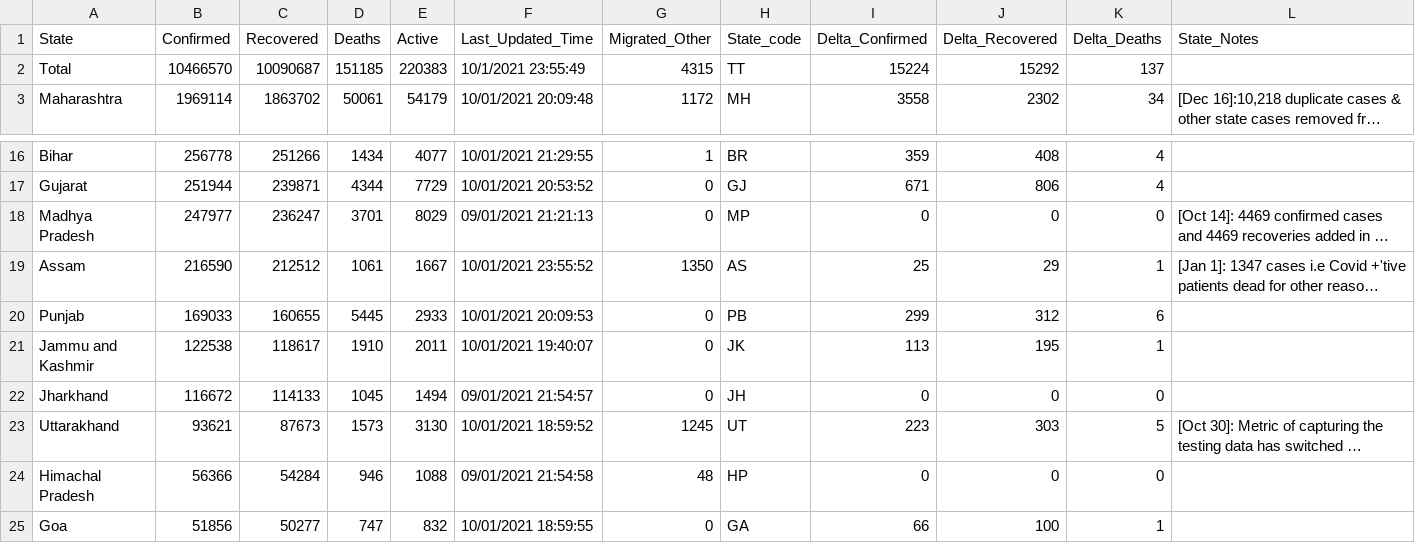
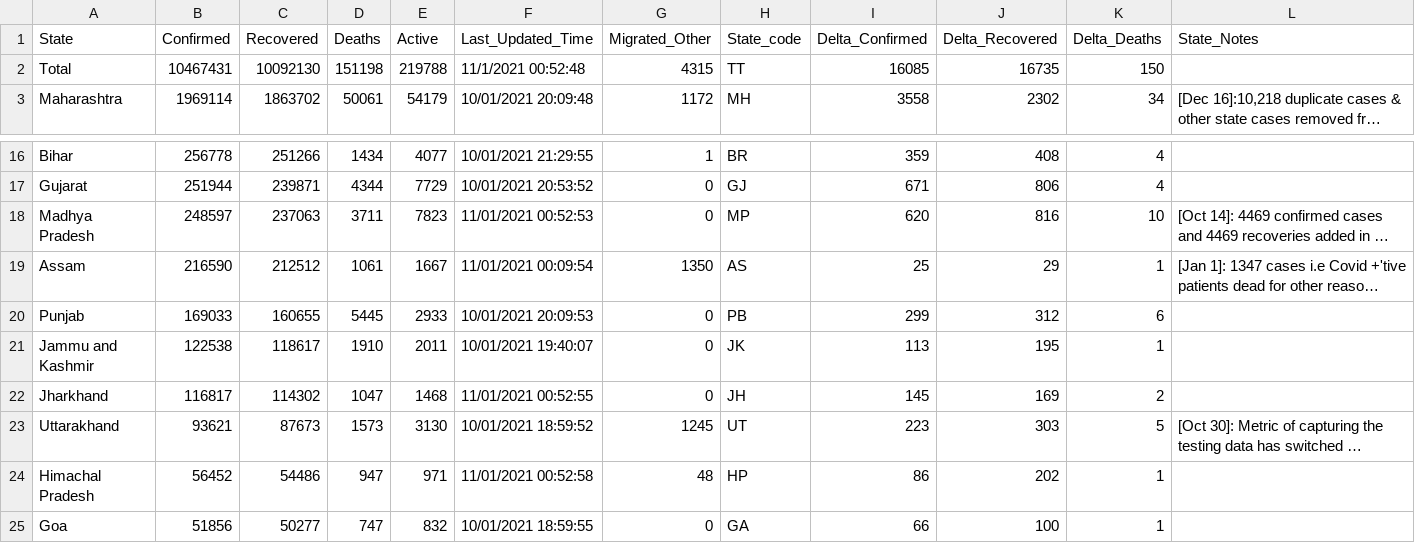
Before and after one commit to yogeshiitm/EY-Techathon-2021, a CSV file: state_wise.csv, drawn as a sheet; only a part is shown, gaps mark what is left out; long unchanged cells end in …; the diff covers the shown part only; the diff names each change by its address in the sheet, - before the commit and + after, or states it on an @@ line.

```diff
--- a/state_wise.csv
+++ b/state_wise.csv
-B2 (Confirmed): 10466570
+B2 (Confirmed): 10467431
-C2 (Recovered): 10090687
+C2 (Recovered): 10092130
-D2 (Deaths): 151185
+D2 (Deaths): 151198
-E2 (Active): 220383
+E2 (Active): 219788
-F2 (Last_Updated_Time): 10/1/2021 23:55:49
+F2 (Last_Updated_Time): 11/1/2021 00:52:48
-I2 (Delta_Confirmed): 15224
+I2 (Delta_Confirmed): 16085
-J2 (Delta_Recovered): 15292
+J2 (Delta_Recovered): 16735
-K2 (Delta_Deaths): 137
+K2 (Delta_Deaths): 150
-B18 (Confirmed): 247977
+B18 (Confirmed): 248597
-C18 (Recovered): 236247
+C18 (Recovered): 237063
-D18 (Deaths): 3701
+D18 (Deaths): 3711
-E18 (Active): 8029
+E18 (Active): 7823
-F18 (Last_Updated_Time): 09/01/2021 21:21:13
+F18 (Last_Updated_Time): 11/01/2021 00:52:53
-I18 (Delta_Confirmed): 0
+I18 (Delta_Confirmed): 620
-J18 (Delta_Recovered): 0
+J18 (Delta_Recovered): 816
-K18 (Delta_Deaths): 0
+K18 (Delta_Deaths): 10
-F19 (Last_Updated_Time): 10/01/2021 23:55:52
+F19 (Last_Updated_Time): 11/01/2021 00:09:54
-B22 (Confirmed): 116672
+B22 (Confirmed): 116817
-C22 (Recovered): 114133
+C22 (Recovered): 114302
-D22 (Deaths): 1045
+D22 (Deaths): 1047
-E22 (Active): 1494
+E22 (Active): 1468
-F22 (Last_Updated_Time): 09/01/2021 21:54:57
+F22 (Last_Updated_Time): 11/01/2021 00:52:55
-I22 (Delta_Confirmed): 0
+I22 (Delta_Confirmed): 145
-J22 (Delta_Recovered): 0
+J22 (Delta_Recovered): 169
-K22 (Delta_Deaths): 0
+K22 (Delta_Deaths): 2
-B24 (Confirmed): 56366
+B24 (Confirmed): 56452
-C24 (Recovered): 54284
+C24 (Recovered): 54486
-D24 (Deaths): 946
+D24 (Deaths): 947
-E24 (Active): 1088
+E24 (Active): 971
-F24 (Last_Updated_Time): 09/01/2021 21:54:58
+F24 (Last_Updated_Time): 11/01/2021 00:52:58
-I24 (Delta_Confirmed): 0
+I24 (Delta_Confirmed): 86
-J24 (Delta_Recovered): 0
+J24 (Delta_Recovered): 202
-K24 (Delta_Deaths): 0
+K24 (Delta_Deaths): 1
```
Also changed, not shown: 10 edited cells elsewhere in this file, assets/files/active_map.csv, clustered_data.csv, 13 other files.
